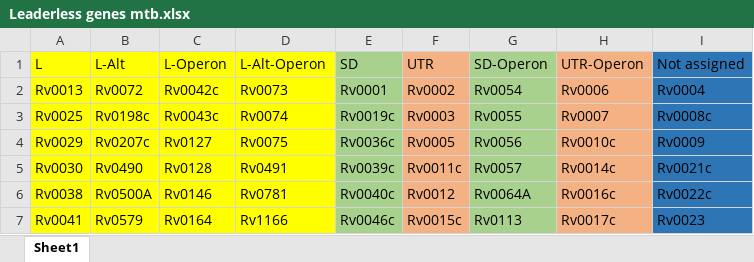
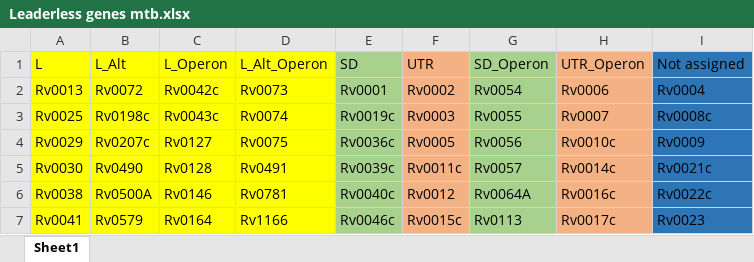
Before and after one commit to SemiQuant/riri, an Excel workbook: references/Leaderless genes mtb.xlsx, sheet Sheet1, drawn as a sheet; only a part is shown; values as stored, in another font and other column widths than the file's, no borders; conditional formats not drawn; the diff names each change by its address in the sheet, - before the commit and + after, or states it on an @@ line.

```diff
--- a/references/Leaderless genes mtb.xlsx (sheet Sheet1)
+++ b/references/Leaderless genes mtb.xlsx (sheet Sheet1)
-B1: L-Alt
+B1: L_Alt
-C1: L-Operon
+C1: L_Operon
-D1: L-Alt-Operon
+D1: L_Alt_Operon
-G1: SD-Operon
+G1: SD_Operon
-H1: UTR-Operon
+H1: UTR_Operon
```
Also changed, not shown: 1 other file.
